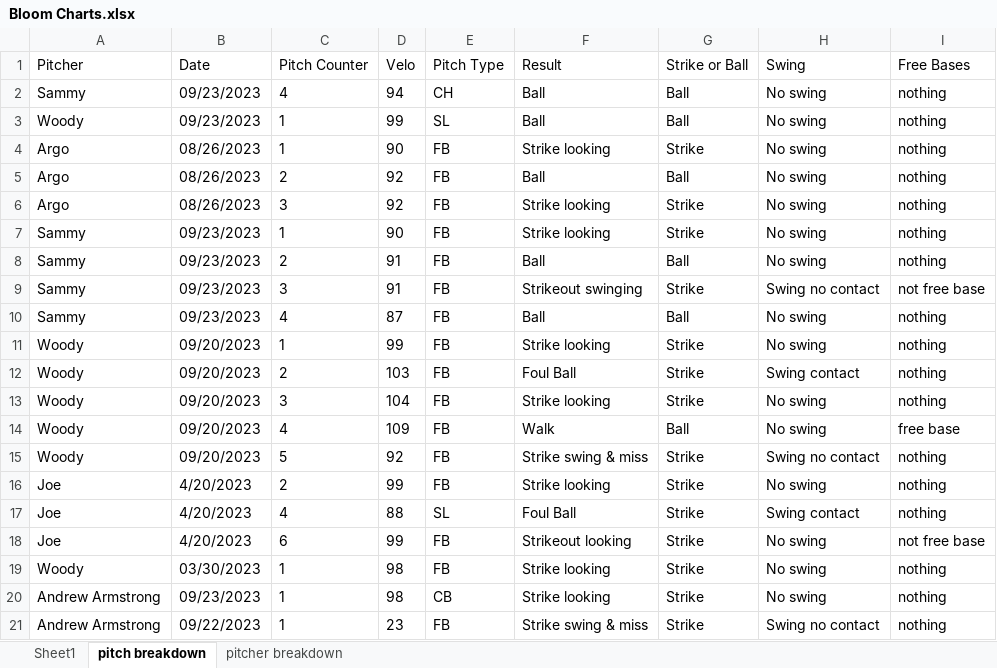
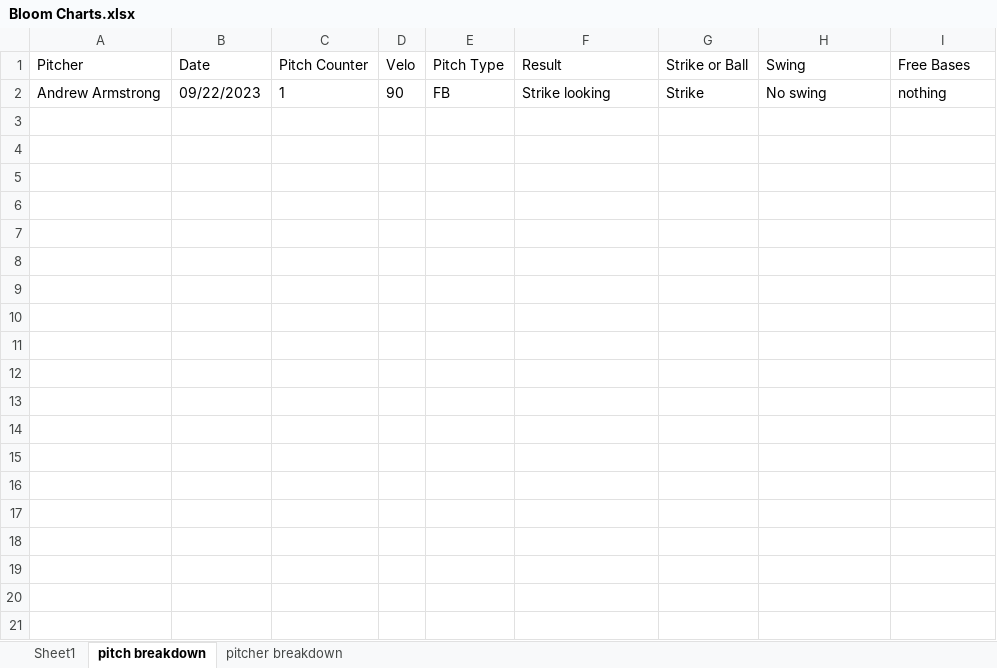
Before and after one commit to drewbeno1/data_base, an Excel workbook: Bloom Charts.xlsx, sheet pitch breakdown, drawn as a sheet; values as stored, in another font and other column widths than the file's, no borders; removed rows and columns are numbered as before the commit, all else as after; the diff names each change by its address in the sheet, - before the commit and + after, or states it on an @@ line.

```diff
--- a/Bloom Charts.xlsx (sheet pitch breakdown)
+++ b/Bloom Charts.xlsx (sheet pitch breakdown)
-row 2: Sammy | 09/23/2023 | 4 | 94 | CH | Ball | Ball | No swing | nothing
-row 3: Woody | 09/23/2023 | 1 | 99 | SL | Ball | Ball | No swing | nothing
-row 4: Argo | 08/26/2023 | 1 | 90 | FB | Strike looking | Strike | No swing | nothing
-row 5: Argo | 08/26/2023 | 2 | 92 | FB | Ball | Ball | No swing | nothing
-row 6: Argo | 08/26/2023 | 3 | 92 | FB | Strike looking | Strike | No swing | nothing
-row 7: Sammy | 09/23/2023 | 1 | 90 | FB | Strike looking | Strike | No swing | nothing
-row 8: Sammy | 09/23/2023 | 2 | 91 | FB | Ball | Ball | No swing | nothing
-row 9: Sammy | 09/23/2023 | 3 | 91 | FB | Strikeout swinging | Strike | Swing no contact | not free base
-row 10: Sammy | 09/23/2023 | 4 | 87 | FB | Ball | Ball | No swing | nothing
-row 11: Woody | 09/20/2023 | 1 | 99 | FB | Strike looking | Strike | No swing | nothing
-row 12: Woody | 09/20/2023 | 2 | 103 | FB | Foul Ball | Strike | Swing contact | nothing
-row 13: Woody | 09/20/2023 | 3 | 104 | FB | Strike looking | Strike | No swing | nothing
-row 14: Woody | 09/20/2023 | 4 | 109 | FB | Walk | Ball | No swing | free base
-row 15: Woody | 09/20/2023 | 5 | 92 | FB | Strike swing & miss | Strike | Swing no contact | nothing
-row 16: Joe | 4/20/2023 | 2 | 99 | FB | Strike looking | Strike | No swing | nothing
-row 17: Joe | 4/20/2023 | 4 | 88 | SL | Foul Ball | Strike | Swing contact | nothing
-row 18: Joe | 4/20/2023 | 6 | 99 | FB | Strikeout looking | Strike | No swing | not free base
-row 19: Woody | 03/30/2023 | 1 | 98 | FB | Strike looking | Strike | No swing | nothing
-B2 (Date): 09/23/2023
+B2 (Date): 09/22/2023
-D2 (Velo): 98
+D2 (Velo): 90
-E2 (Pitch Type): CB
+E2 (Pitch Type): FB
-row 21: Andrew Armstrong | 09/22/2023 | 1 | 23 | FB | Strike swing & miss | Strike | Swing no contact | nothing
```
Also changed, not shown: sheet Sheet1, sheet pitcher breakdown, 1 other file.
